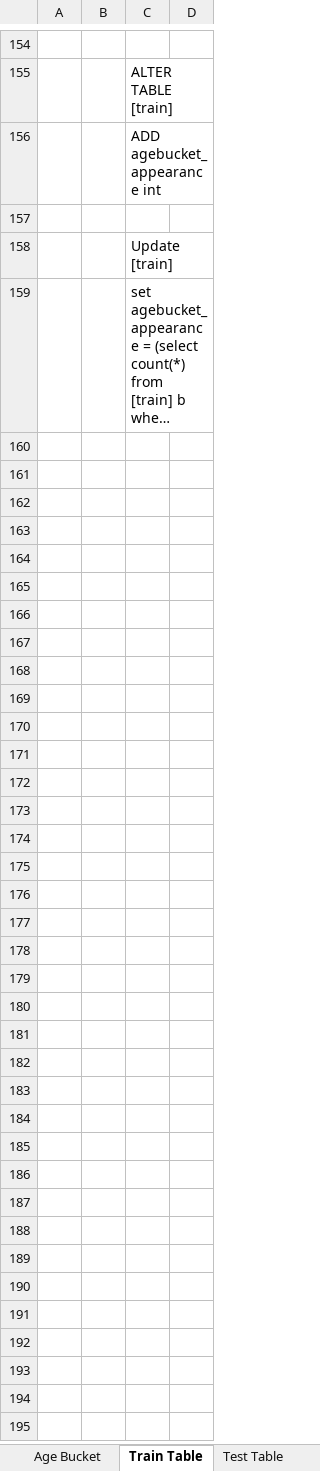
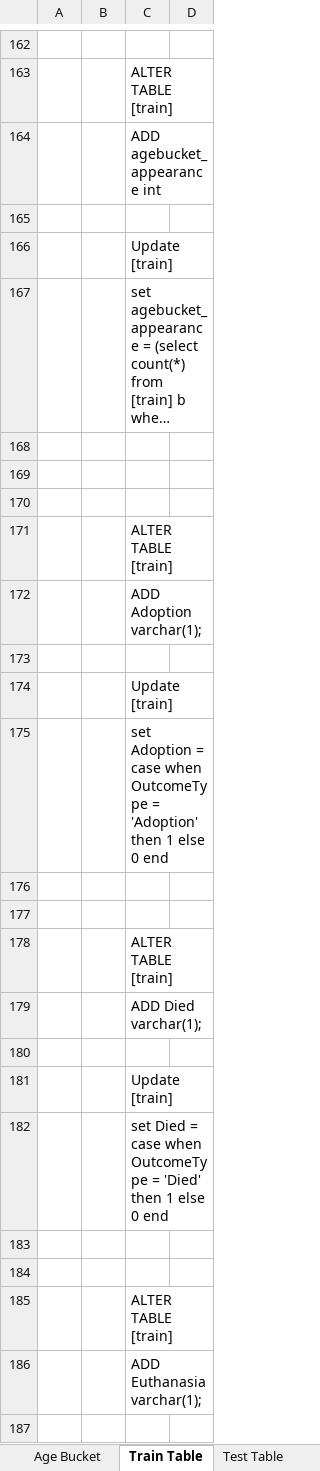
Before and after one commit to mbhiggins/Sheltered-Animal-Outcomes, an Excel workbook: Scripts.xlsx, sheet Train Table, drawn as a sheet; only a part is shown, gaps mark what is left out; long unchanged cells end in …; values as stored, in another font and other column widths than the file's, no borders; the diff covers the shown part only; the diff names each change by its address in the sheet, - before the commit and + after, or states it on an @@ line.

Commit message:
Updated with Additional scripts
Fields were added for the train and test table. A lot of the fields were recreated to take the combination of train and test into account. A 2 step training period was added as well.

```diff
--- a/Scripts.xlsx (sheet Train Table)
+++ b/Scripts.xlsx (sheet Train Table)
+row 168: (empty)
+row 169: (empty)
+row 170: (empty)
+row 171:  |  | ALTER TABLE [train]
+row 172:  |  | ADD Adoption varchar(1);
+row 173: (empty)
+row 174:  |  | Update [train]
+row 175:  |  | set Adoption = case when OutcomeType = 'Adoption' then 1 else 0 end
+row 176: (empty)
+row 177: (empty)
+row 178:  |  | ALTER TABLE [train]
+row 179:  |  | ADD Died varchar(1);
+row 180: (empty)
+row 181:  |  | Update [train]
+row 182:  |  | set Died = case when OutcomeType = 'Died' then 1 else 0 end
+row 183: (empty)
+row 184: (empty)
+row 185:  |  | ALTER TABLE [train]
+row 186:  |  | ADD Euthanasia varchar(1);
+row 187: (empty)
```
Also changed, not shown: 52 added rows elsewhere in this sheet, sheet Test Table, other sheet tabs.
